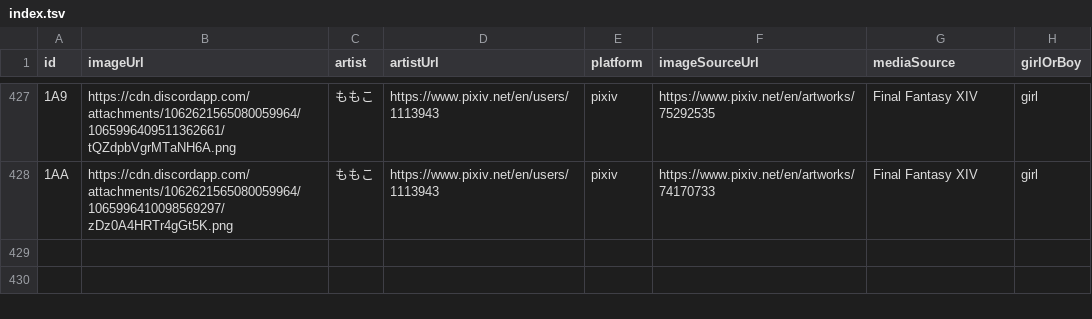
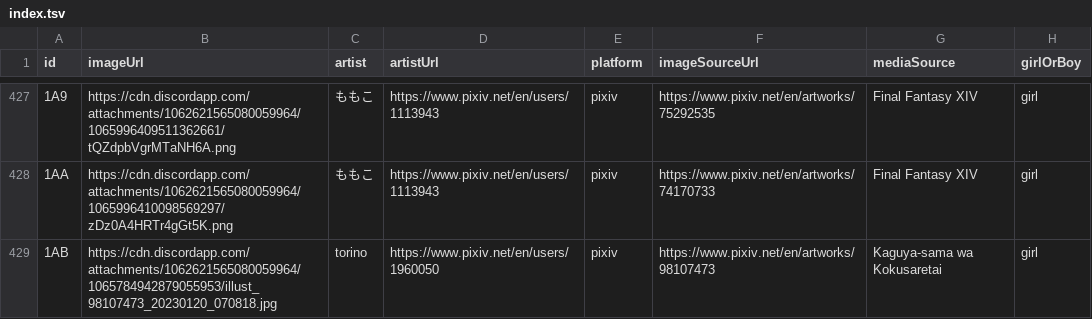
Before and after one commit to nattadasu/nekomimiDb, a TSV file: index.tsv, drawn as a sheet; only a part is shown, gaps mark what is left out; the diff names each change by its address in the sheet, - before the commit and + after, or states it on an @@ line.

Commit message:
Add `1AB` (girl) by torino

```diff
--- a/index.tsv
+++ b/index.tsv
+row 429: 1AB | https://cdn.discordapp.com/attachments/1062621565080059964/1065784942879055953/illust_98107473_20230120_070818.jpg | torino | https://www.pixiv.net/en/users/1960050 | pixiv | https://www.pixiv.net/en/artworks/98107473 | Kaguya-sama wa Kokusaretai | girl
```
Also changed, not shown: 1 other file.
